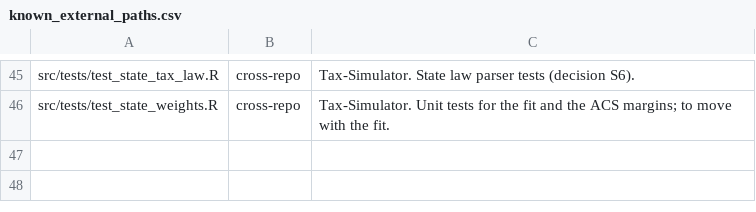
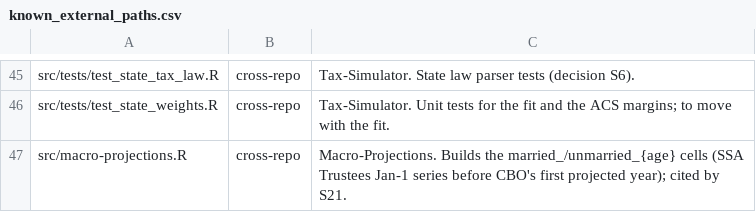
Before and after one commit to Budget-Lab-Yale/Tax-Data, a CSV file: research/tools/known_external_paths.csv, drawn as a sheet; only a part is shown, gaps mark what is left out; the diff names each change by its address in the sheet, - before the commit and + after, or states it on an @@ line.

```diff
--- a/research/tools/known_external_paths.csv
+++ b/research/tools/known_external_paths.csv
+row 47: src/macro-projections.R | cross-repo | Macro-Projections. Builds the married_/unmarried_{age} cells (SSA Trustees Jan-1 series before CBO's first projected year); cited by S21.
```
Also changed, not shown: research/state_weights/nonfiler_pool/results/ssarea_wedge_2023.csv, 27 other files.
